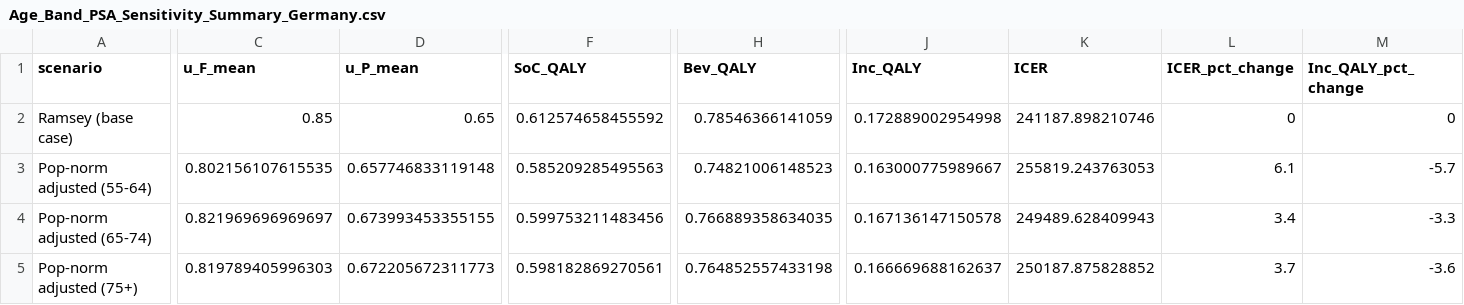
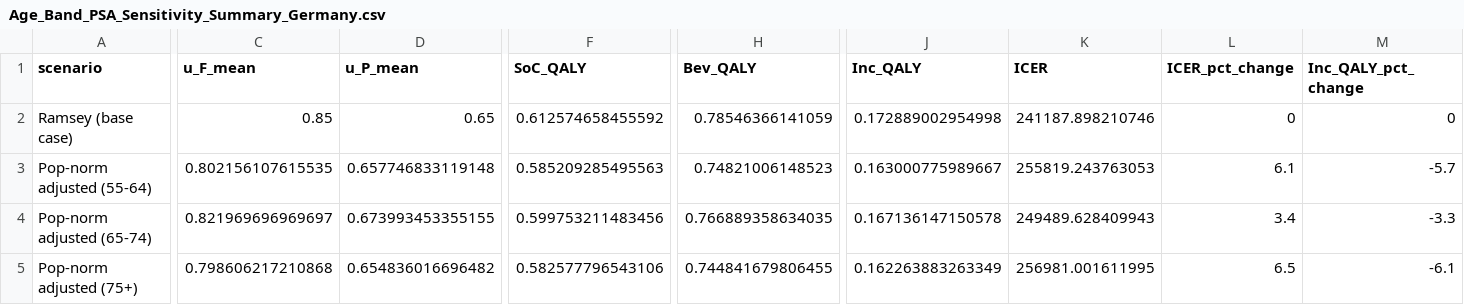
Before and after one commit to JonathanBriody/COLOSSUS_Model_Reviewer_Changes, a CSV file: output/Age_Band_PSA_Sensitivity_Summary_Germany.csv, drawn as a sheet; only a part is shown, gaps mark what is left out; the diff names each change by its address in the sheet, - before the commit and + after, or states it on an @@ line.

```diff
--- a/output/Age_Band_PSA_Sensitivity_Summary_Germany.csv
+++ b/output/Age_Band_PSA_Sensitivity_Summary_Germany.csv
-C5 (u_F_mean): 0.819789405996303
+C5 (u_F_mean): 0.798606217210868
-D5 (u_P_mean): 0.672205672311773
+D5 (u_P_mean): 0.654836016696482
-F5 (SoC_QALY): 0.598182869270561
+F5 (SoC_QALY): 0.582577796543106
-H5 (Bev_QALY): 0.764852557433198
+H5 (Bev_QALY): 0.744841679806455
-J5 (Inc_QALY): 0.166669688162637
+J5 (Inc_QALY): 0.162263883263349
-K5 (ICER): 250187.875828852
+K5 (ICER): 256981.001611995
-L5 (ICER_pct_change): 3.7
+L5 (ICER_pct_change): 6.5
-M5 (Inc_QALY_pct_change): -3.6
+M5 (Inc_QALY_pct_change): -6.1
```
Also changed, not shown: output/Age_Band_PSA_Sensitivity_Summary_Ireland.csv, output/Probabilistic_ICER_For_Germany_age_band_75plus.csv, 35 other files.
